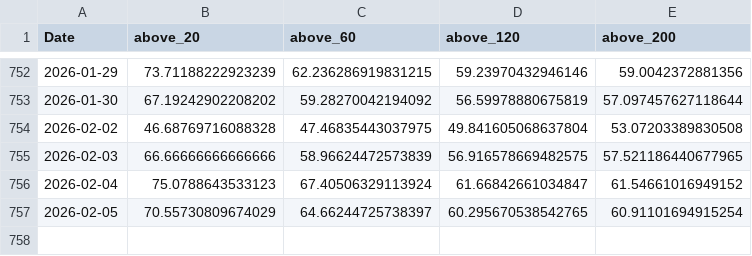
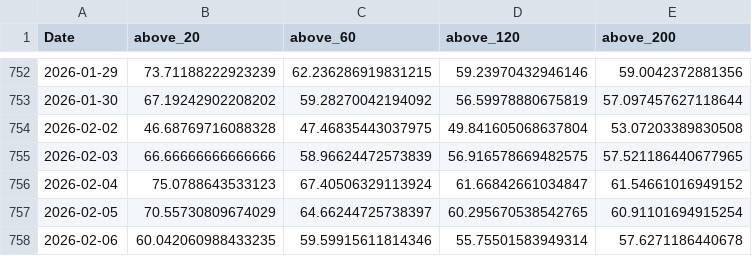
Before and after one commit to RacingRabbit/kospi-breadth, a CSV file: docs/data/breadth_sma.csv, drawn as a sheet; only a part is shown, gaps mark what is left out; the diff names each change by its address in the sheet, - before the commit and + after, or states it on an @@ line.

```diff
--- a/docs/data/breadth_sma.csv
+++ b/docs/data/breadth_sma.csv
+row 758: 2026-02-06 | 60.042060988433235 | 59.59915611814346 | 55.75501583949314 | 57.6271186440678
```
Also changed, not shown: docs/data/advance_decline.csv, docs/data/high_low_52w.csv, 2 other files.
